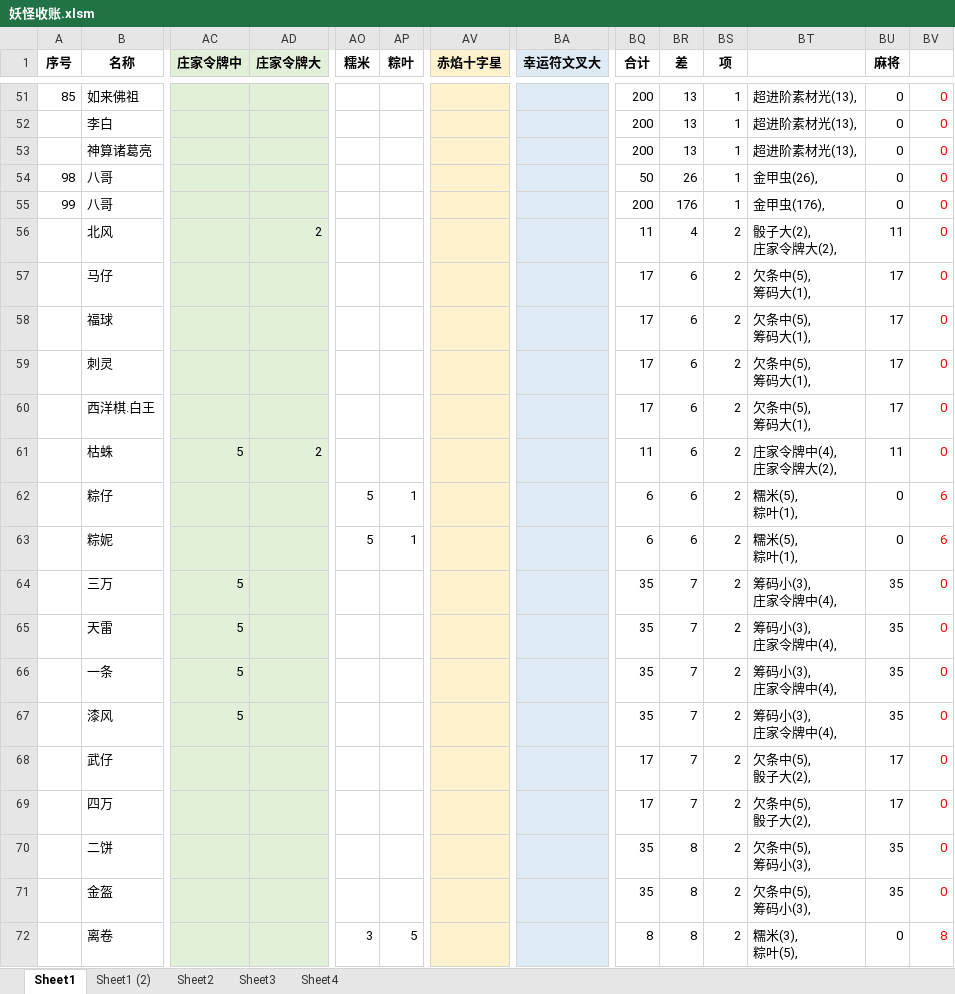
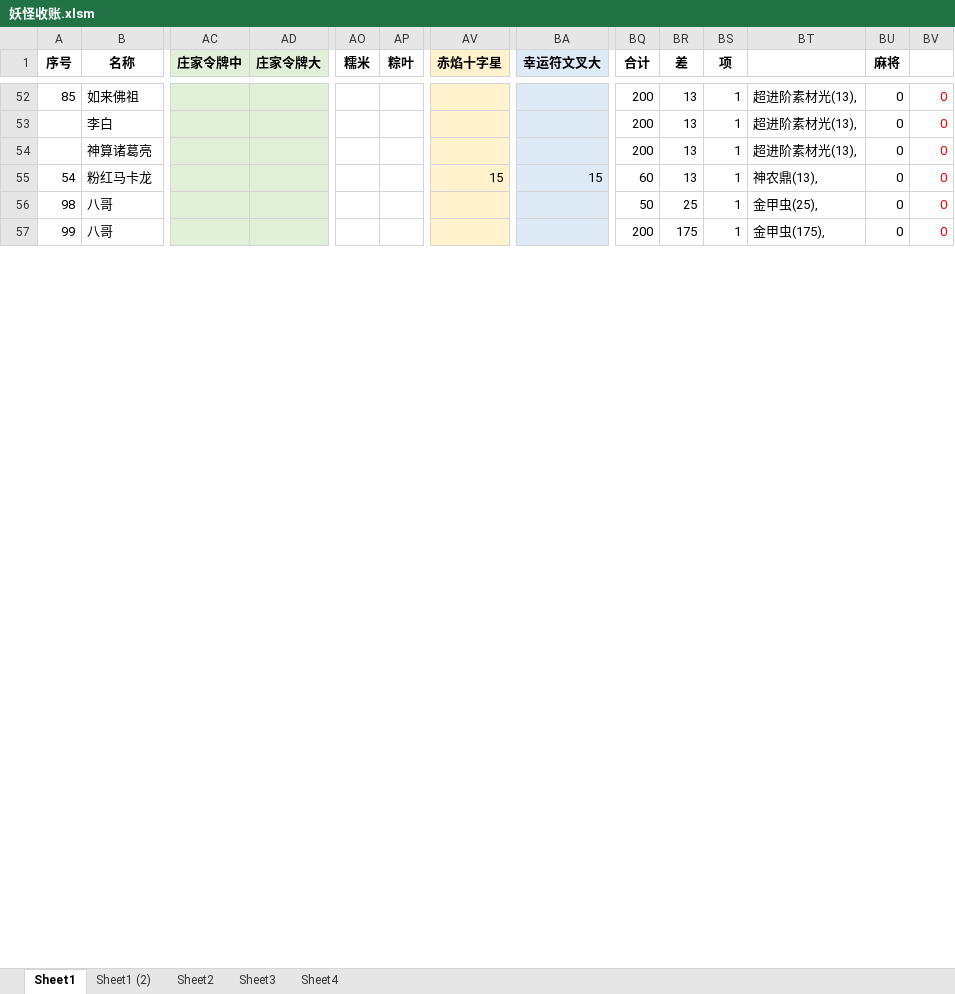
Before and after one commit to yue412/MonsterBook, an Excel workbook: bin/妖怪收账.xlsm, sheet Sheet1, drawn as a sheet; only a part is shown, gaps mark what is left out; values as stored, in another font and other column widths than the file's, no borders; charts and pictures and conditional formats not drawn; removed rows and columns are numbered as before the commit, all else as after; rows hold the shown columns only; ↵ is a line break in a cell; the diff covers the shown part only; the diff names each change by its address in the sheet, - before the commit and + after, or states it on an @@ line.

```diff
--- a/bin/妖怪收账.xlsm (sheet Sheet1)
+++ b/bin/妖怪收账.xlsm (sheet Sheet1)
+row 55: 54 | 粉红马卡龙 |  |  |  |  | 15 | 15 | 60 | 13 | 1 | 神农鼎(13), | 0 | 0
-BR56 (差): 26
+BR56 (差): 25
-BT56: 金甲虫(26),
+BT56: 金甲虫(25),
-BR57 (差): 176
+BR57 (差): 175
-BT57: 金甲虫(176),
+BT57: 金甲虫(175),
@@ row 56 hidden:  | 北风 |  | 2 |  |  |  |  | 11 | 4 | 2 | 骰子大(2), ↵ 庄家令牌大(2), | 11 | 0 @@
@@ row 57 hidden:  | 马仔 |  |  |  |  |  |  | 17 | 6 | 2 | 欠条中(5), ↵ 筹码大(1), | 17 | 0 @@
@@ row 58 hidden:  | 福球 |  |  |  |  |  |  | 17 | 6 | 2 | 欠条中(5), ↵ 筹码大(1), | 17 | 0 @@
@@ row 59 hidden:  | 刺灵 |  |  |  |  |  |  | 17 | 6 | 2 | 欠条中(5), ↵ 筹码大(1), | 17 | 0 @@
@@ row 60 hidden:  | 西洋棋.白王 |  |  |  |  |  |  | 17 | 6 | 2 | 欠条中(5), ↵ 筹码大(1), | 17 | 0 @@
@@ row 61 hidden:  | 枯蛛 | 5 | 2 |  |  |  |  | 11 | 6 | 2 | 庄家令牌中(4), ↵ 庄家令牌大(2), | 11 | 0 @@
@@ row 62 hidden:  | 粽仔 |  |  | 5 | 1 |  |  | 6 | 6 | 2 | 糯米(5), ↵ 粽叶(1), | 0 | 6 @@
@@ row 63 hidden:  | 粽妮 |  |  | 5 | 1 |  |  | 6 | 6 | 2 | 糯米(5), ↵ 粽叶(1), | 0 | 6 @@
@@ row 64 hidden:  | 三万 | 5 |  |  |  |  |  | 35 | 7 | 2 | 筹码小(3), ↵ 庄家令牌中(4), | 35 | 0 @@
@@ row 65 hidden:  | 天雷 | 5 |  |  |  |  |  | 35 | 7 | 2 | 筹码小(3), ↵ 庄家令牌中(4), | 35 | 0 @@
@@ row 66 hidden:  | 一条 | 5 |  |  |  |  |  | 35 | 7 | 2 | 筹码小(3), ↵ 庄家令牌中(4), | 35 | 0 @@
@@ row 67 hidden:  | 漆风 | 5 |  |  |  |  |  | 35 | 7 | 2 | 筹码小(3), ↵ 庄家令牌中(4), | 35 | 0 @@
@@ row 68 hidden:  | 武仔 |  |  |  |  |  |  | 17 | 7 | 2 | 欠条中(5), ↵ 骰子大(2), | 17 | 0 @@
@@ row 69 hidden:  | 四万 |  |  |  |  |  |  | 17 | 7 | 2 | 欠条中(5), ↵ 骰子大(2), | 17 | 0 @@
@@ row 70 hidden:  | 二饼 |  |  |  |  |  |  | 35 | 8 | 2 | 欠条中(5), ↵ 筹码小(3), | 35 | 0 @@
@@ row 71 hidden:  | 金盔 |  |  |  |  |  |  | 35 | 8 | 2 | 欠条中(5), ↵ 筹码小(3), | 35 | 0 @@
@@ row 72 hidden:  | 离卷 |  |  | 3 | 5 |  |  | 8 | 8 | 2 | 糯米(3), ↵ 粽叶(5), | 0 | 8 @@
```
Also changed, not shown: 4 added rows, 6 removed rows, 77 hidden or unhidden rows and 101 edited cells elsewhere in this sheet, formulas that keep their value, hidden cells, charts or pictures, 1 other file.
